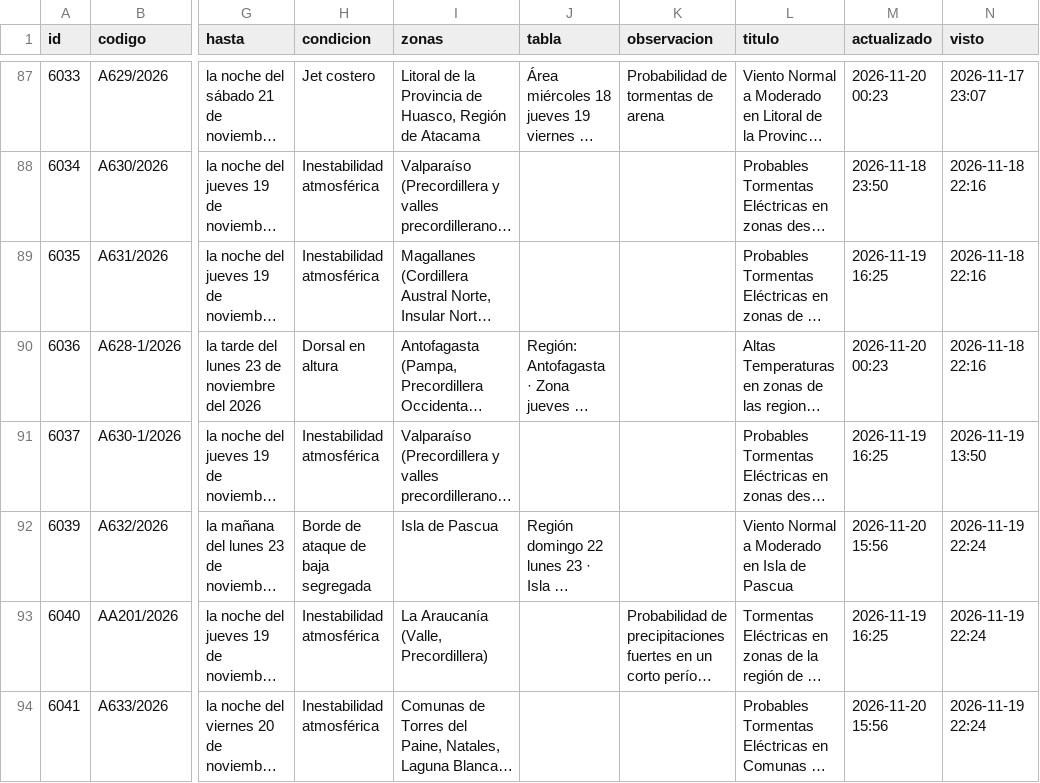
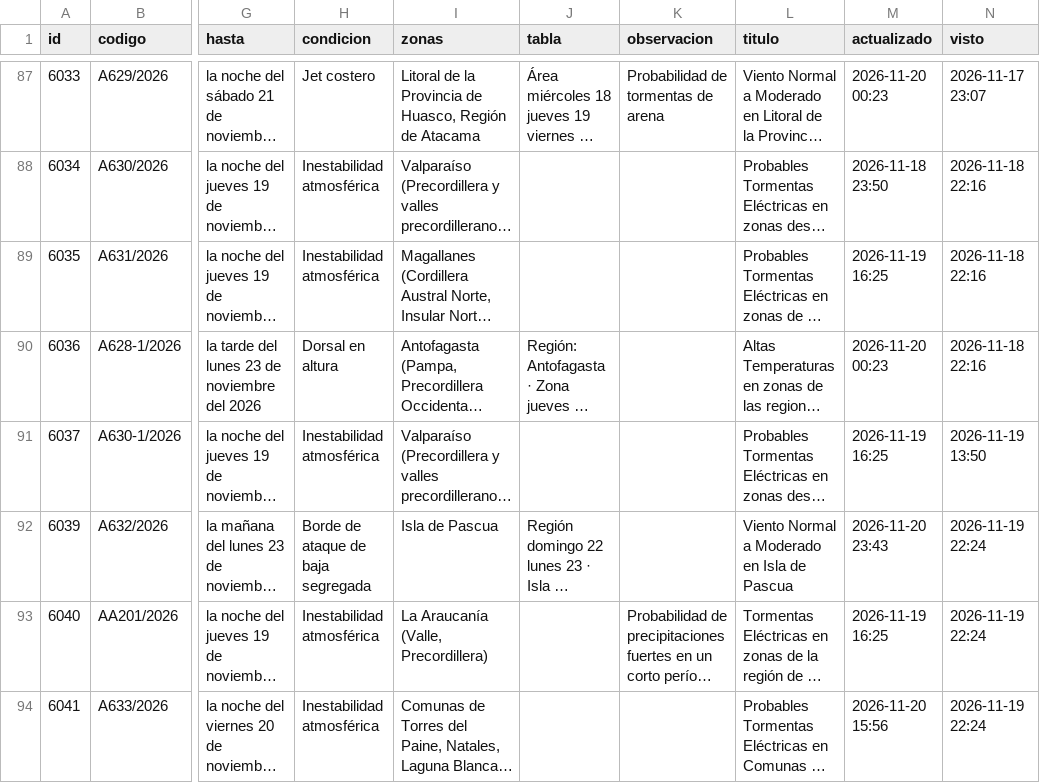
Before and after one commit to PanchoDigevo/earth2-chile-verificacion, a CSV file: estaciones/datos/dmc_pron/aaa.csv, drawn as a sheet; only a part is shown, gaps mark what is left out; long unchanged cells end in …; the diff covers the shown part only; the diff names each change by its address in the sheet, - before the commit and + after, or states it on an @@ line.

```diff
--- a/estaciones/datos/dmc_pron/aaa.csv
+++ b/estaciones/datos/dmc_pron/aaa.csv
-M92 (actualizado): 2026-11-20 15:56
+M92 (actualizado): 2026-11-20 23:43
```
Also changed, not shown: 3 edited cells elsewhere in this file, estaciones/datos/dmc_diario.csv, estaciones/datos/dmc_pron/boletin.csv, 7 other files.
